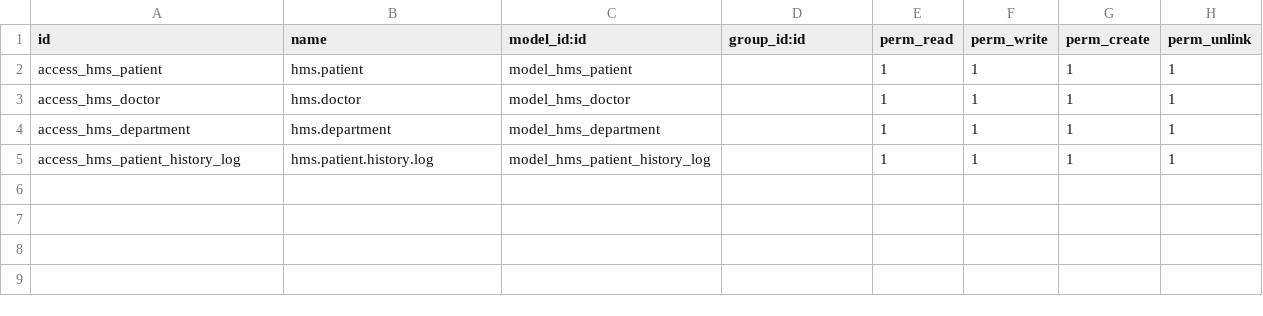
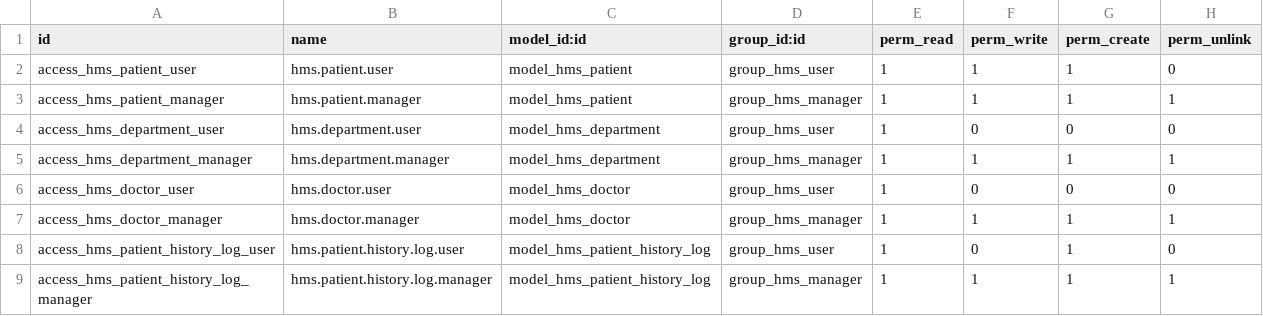
Before and after one commit to mw205/iti_tasks, a CSV file: odoo_projects/hospital_management_system/addons/hms/security/ir.model.access.csv, drawn as a sheet.

Commit message:
odoo final day

```diff
--- a/odoo_projects/hospital_management_system/addons/hms/security/ir.model.access.csv
+++ b/odoo_projects/hospital_management_system/addons/hms/security/ir.model.access.csv
@@ -1,5 +1,9 @@
 id,name,model_id:id,group_id:id,perm_read,perm_write,perm_create,perm_unlink
-access_hms_patient,hms.patient,model_hms_patient,,1,1,1,1
-access_hms_doctor,hms.doctor,model_hms_doctor,,1,1,1,1
-access_hms_department,hms.department,model_hms_department,,1,1,1,1
-access_hms_patient_history_log,hms.patient.history.log,model_hms_patient_history_log,,1,1,1,1
+access_hms_patient_user,hms.patient.user,model_hms_patient,group_hms_user,1,1,1,0
+access_hms_patient_manager,hms.patient.manager,model_hms_patient,group_hms_manager,1,1,1,1
+access_hms_department_user,hms.department.user,model_hms_department,group_hms_user,1,0,0,0
+access_hms_department_manager,hms.department.manager,model_hms_department,group_hms_manager,1,1,1,1
+access_hms_doctor_user,hms.doctor.user,model_hms_doctor,group_hms_user,1,0,0,0
+access_hms_doctor_manager,hms.doctor.manager,model_hms_doctor,group_hms_manager,1,1,1,1
+access_hms_patient_history_log_user,hms.patient.history.log.user,model_hms_patient_history_log,group_hms_user,1,0,1,0
+access_hms_patient_history_log_manager,hms.patient.history.log.manager,model_hms_patient_history_log,group_hms_manager,1,1,1,1
```
Also changed, not shown: 5 other files.
